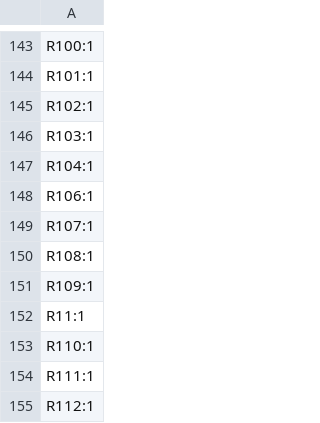
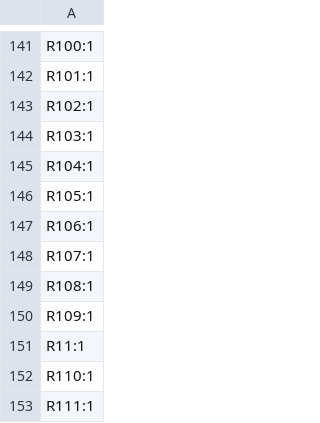
Before and after one commit to plinkysynth/plinky_public, a CSV file: hw/plinkyblack_hwmidi_jacks/production/designators.csv, drawn as a sheet; only a part is shown, gaps mark what is left out; the shorter side is filled out with more unchanged rows; the diff covers the shown part only.

```diff
--- a/hw/plinkyblack_hwmidi_jacks/production/designators.csv
+++ b/hw/plinkyblack_hwmidi_jacks/production/designators.csv
@@ -147,2 +145,3 @@ R103:1
 R104:1
+R105:1
 R106:1
```
Also changed, not shown: 8 added rows, 5 removed rows and 1 edited cell elsewhere in this file, hw/plinkyblack_hwmidi_jacks/production/20231006_plinkyblack_hwmidi_jacks_bom.csv, hw/plinkyblack_hwmidi_jacks/production/20231006_plinkyblack_hwmidi_jacks_positions.csv, 32 other files.
